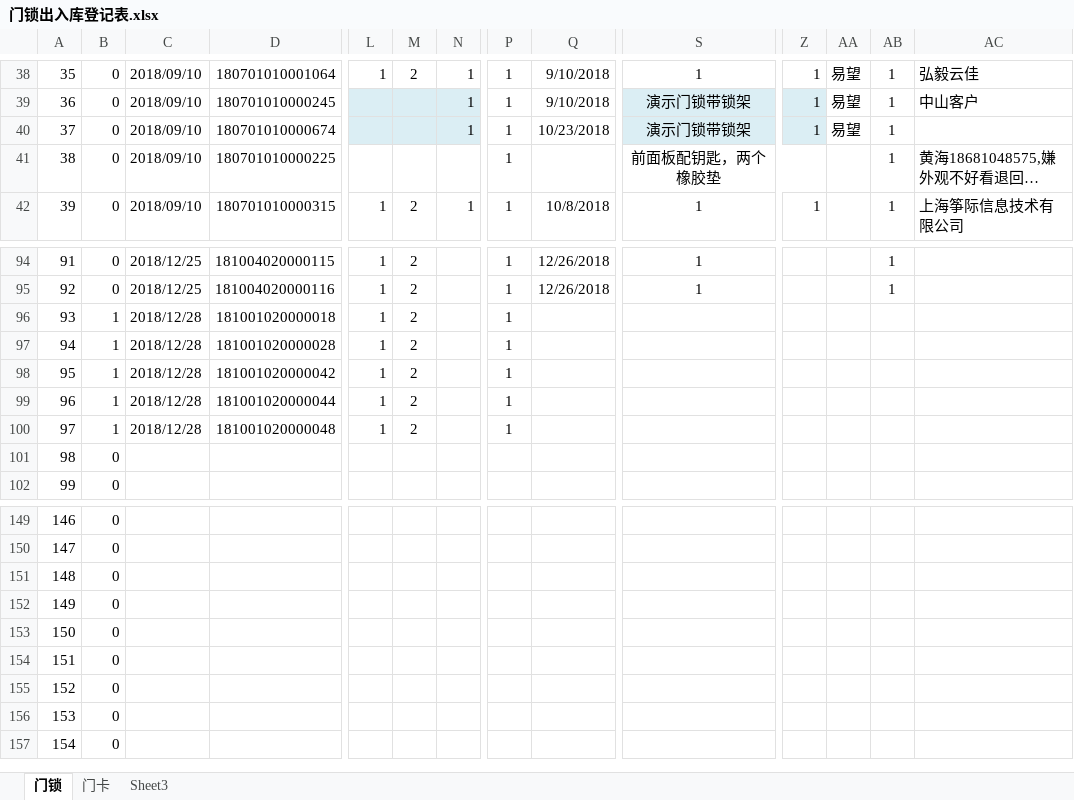
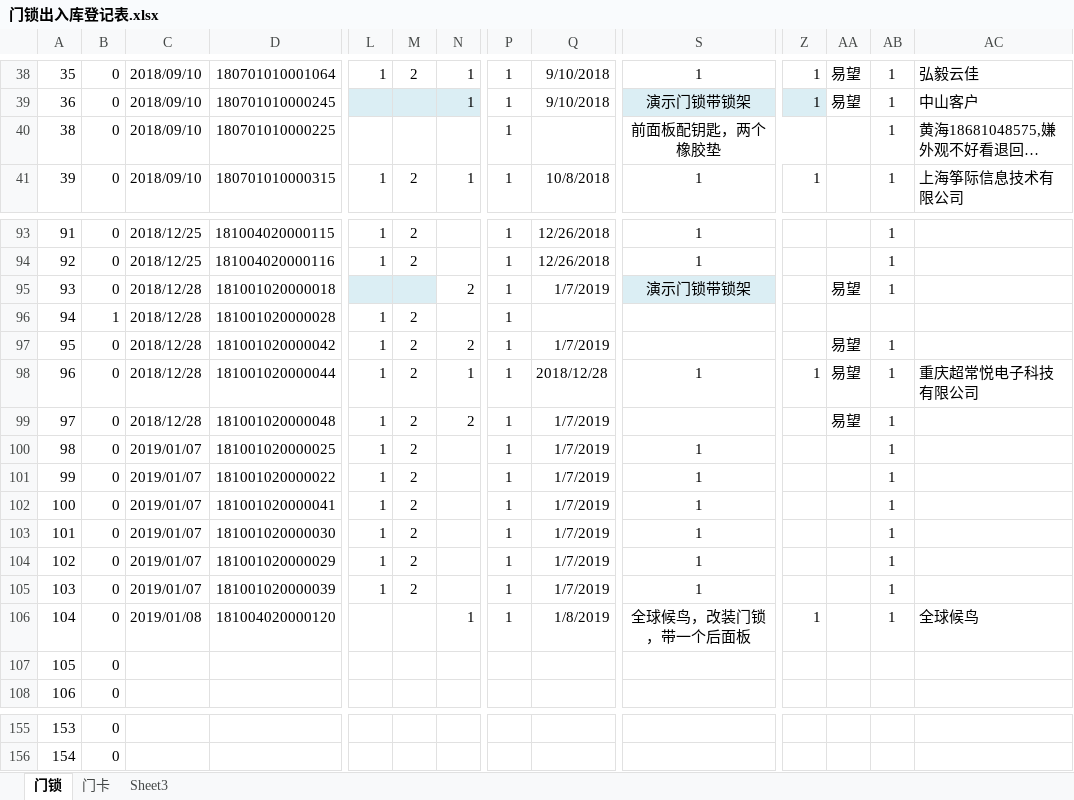
Before and after one commit to hejihong/learngit, an Excel workbook: 门锁出入库登记表.xlsx, sheet 门锁, drawn as a sheet; only a part is shown, gaps mark what is left out; long unchanged cells end in …; values as stored, in another font and other column widths than the file's, no borders; conditional formats not drawn; removed rows and columns are numbered as before the commit, all else as after; rows hold the shown columns only; the diff covers the shown part only; the diff names each change by its address in the sheet, - before the commit and + after, or states it on an @@ line.

```diff
--- a/门锁出入库登记表.xlsx (sheet 门锁)
+++ b/门锁出入库登记表.xlsx (sheet 门锁)
-row 40: 37 | 0 | 2018/09/10 | 180701010000674 |  |  | 1 | 1 | 10/23/2018 | 演示门锁带锁架 | 1 | 易望 | 1
-row 96: 93 | 1 | 2018/12/28 | 181001020000018 | 1 | 2 |  | 1
+row 95: 93 | 0 | 2018/12/28 | 181001020000018 |  |  | 2 | 1 | 1/7/2019 | 演示门锁带锁架 |  | 易望 | 1
-B97: 1
+B97: 0
-N97: (empty)
+N97: 2
-Q97: (empty)
+Q97: 1/7/2019
-AA97: (empty)
+AA97: 易望
-AB97: (empty)
+AB97: 1
-row 99: 96 | 1 | 2018/12/28 | 181001020000044 | 1 | 2 |  | 1
+row 98: 96 | 0 | 2018/12/28 | 181001020000044 | 1 | 2 | 1 | 1 | 2018/12/28 | 1 | 1 | 易望 | 1 | 重庆超常悦电子科技有限公司
-B99: 1
+B99: 0
-N99: (empty)
+N99: 2
-Q99: (empty)
+Q99: 1/7/2019
-AA99: (empty)
+AA99: 易望
-AB99: (empty)
+AB99: 1
+row 100: 98 | 0 | 2019/01/07 | 181001020000025 | 1 | 2 |  | 1 | 1/7/2019 | 1 |  |  | 1
+row 101: 99 | 0 | 2019/01/07 | 181001020000022 | 1 | 2 |  | 1 | 1/7/2019 | 1 |  |  | 1
+row 102: 100 | 0 | 2019/01/07 | 181001020000041 | 1 | 2 |  | 1 | 1/7/2019 | 1 |  |  | 1
+row 103: 101 | 0 | 2019/01/07 | 181001020000030 | 1 | 2 |  | 1 | 1/7/2019 | 1 |  |  | 1
+row 104: 102 | 0 | 2019/01/07 | 181001020000029 | 1 | 2 |  | 1 | 1/7/2019 | 1 |  |  | 1
+row 105: 103 | 0 | 2019/01/07 | 181001020000039 | 1 | 2 |  | 1 | 1/7/2019 | 1 |  |  | 1
+row 106: 104 | 0 | 2019/01/08 | 181004020000120 |  |  | 1 | 1 | 1/8/2019 | 全球候鸟，改装门锁，带一个后面板 | 1 |  | 1 | 全球候鸟
@@ column A renumbered between rows 107 and 156 @@
-row 151: 148 | 0
-row 152: 149 | 0
-row 153: 150 | 0
-row 154: 151 | 0
-row 155: 152 | 0
-row 156: 153 | 0
-row 157: 154 | 0
```
Also changed, not shown: cell formats elsewhere in this sheet, sheet 门卡, formulas that keep their value, 门锁统计表单.xlsx.
